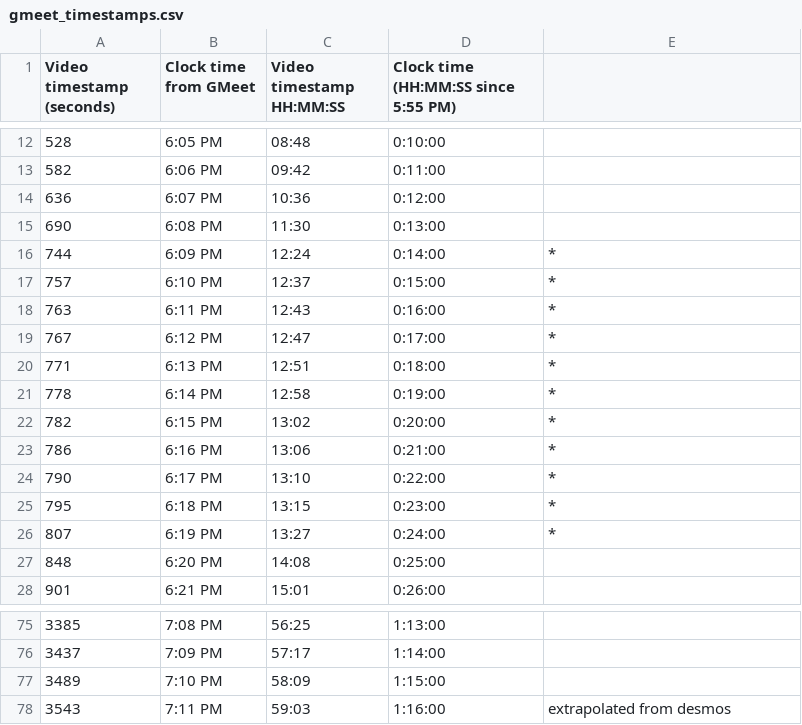
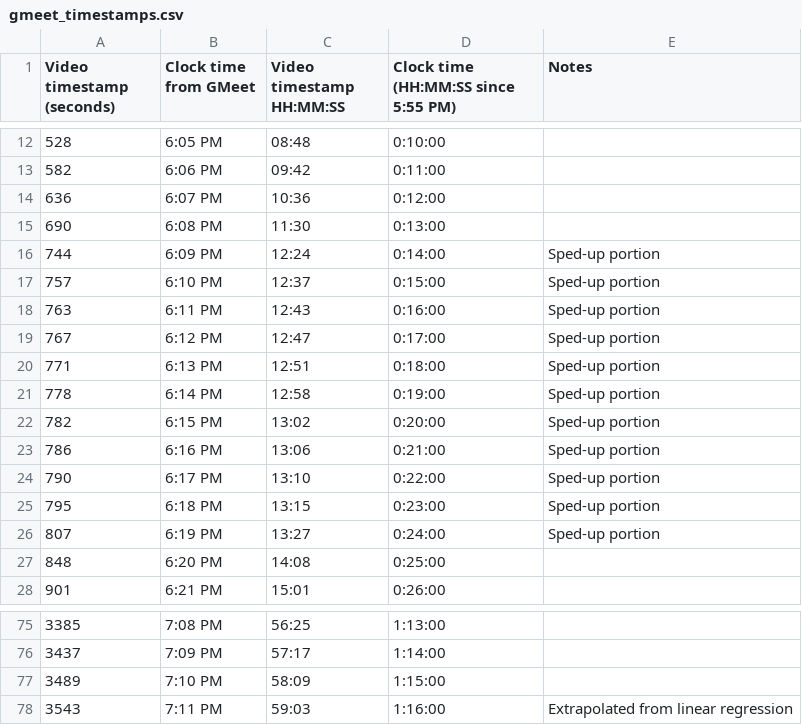
Before and after one commit to SreenikethanI/mp4_recovery_experience, a CSV file: gmeet_timestamps.csv, drawn as a sheet; only a part is shown, gaps mark what is left out; the diff names each change by its address in the sheet, - before the commit and + after, or states it on an @@ line.

```diff
--- a/gmeet_timestamps.csv
+++ b/gmeet_timestamps.csv
-E1: (empty)
+E1: Notes
-E16:E26 (Notes): *
+E16:E26 (Notes): Sped-up portion
-E78 (Notes): extrapolated from desmos
+E78 (Notes): Extrapolated from linear regression
```
Also changed, not shown: 2 other files.
